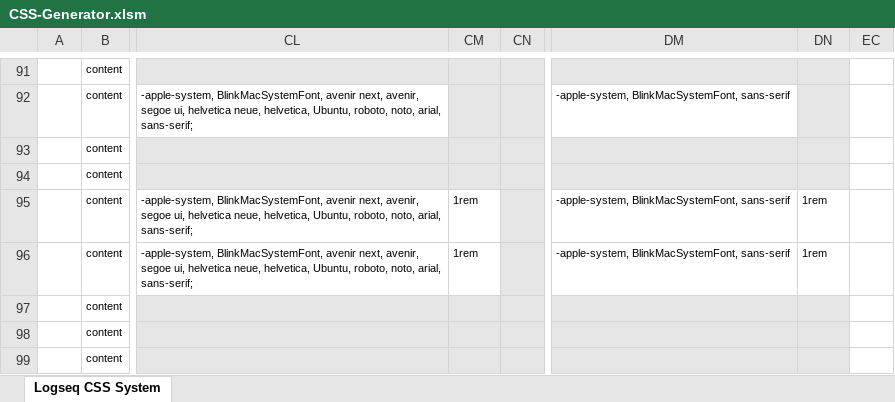
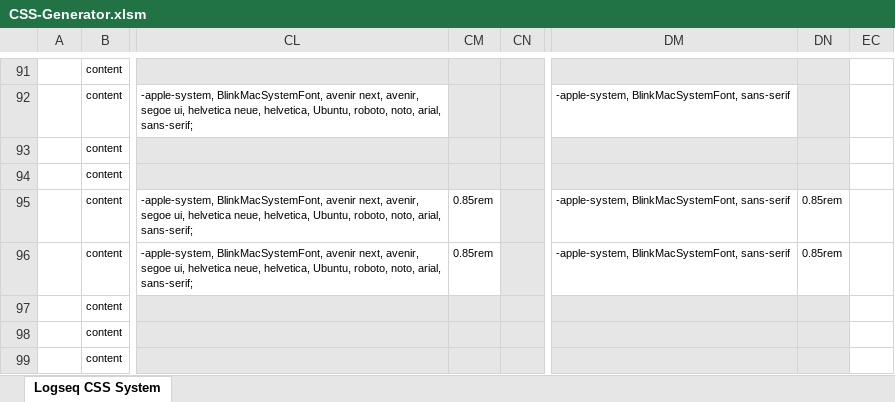
Before and after one commit to rcvd/logseq-css-system, an Excel workbook: CSS-Generator.xlsm, sheet Logseq CSS System, drawn as a sheet; only a part is shown, gaps mark what is left out; values as stored, in another font and other column widths than the file's, no borders; charts and pictures not drawn; the diff names each change by its address in the sheet, - before the commit and + after, or states it on an @@ line.

```diff
--- a/CSS-Generator.xlsm (sheet Logseq CSS System)
+++ b/CSS-Generator.xlsm (sheet Logseq CSS System)
-CM95:CM96: 1rem
+CM95:CM96: 0.85rem
-DN95:DN96: 1rem
+DN95:DN96: 0.85rem
```
Also changed, not shown: 2 other files.
